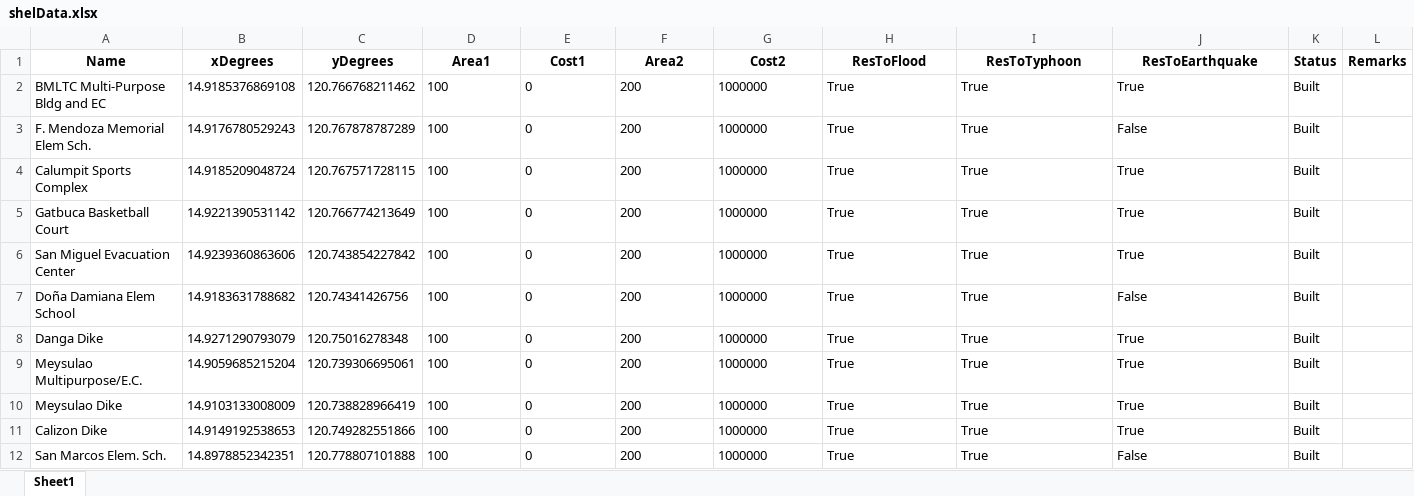
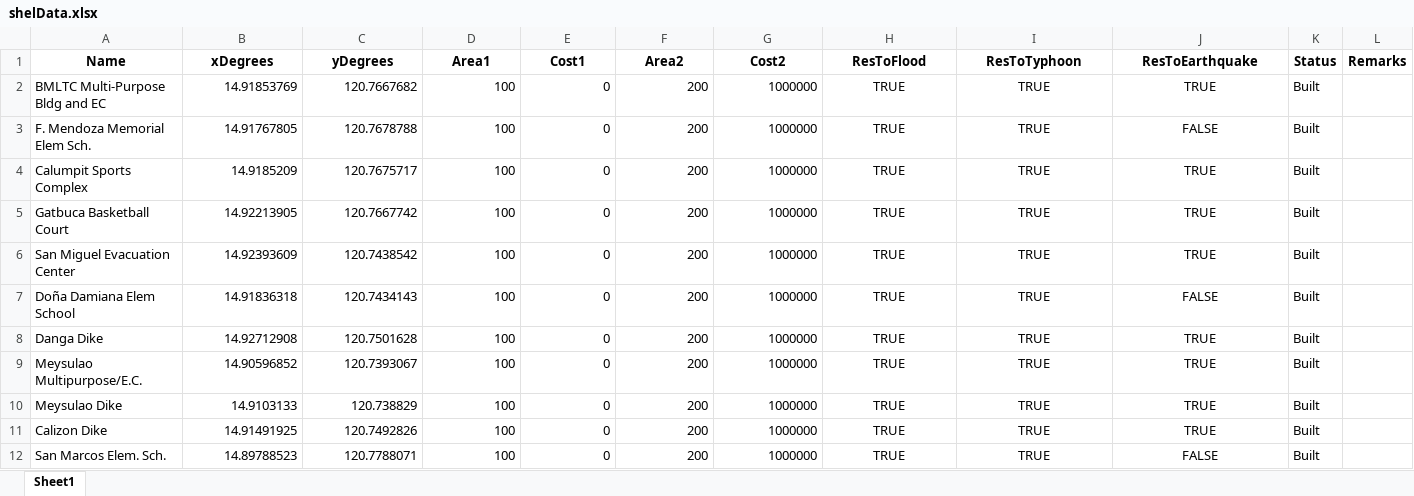
Before and after one commit to Lucianono/ShelterAlloc_Thesis, an Excel workbook: ProgramSrc/shelData.xlsx, sheet Sheet1, drawn as a sheet; only a part is shown; values as stored, in another font and other column widths than the file's, no borders; the diff covers the shown part only; the diff names each change by its address in the sheet, - before the commit and + after, or states it on an @@ line.

```diff
--- a/ProgramSrc/shelData.xlsx (sheet Sheet1)
+++ b/ProgramSrc/shelData.xlsx (sheet Sheet1)
-B2 (xDegrees): 14.9185376869108
+B2 (xDegrees): 14.91853769
-C2 (yDegrees): 120.766768211462
+C2 (yDegrees): 120.7667682
-D2:G12 alignment: left
+D2:G12 alignment: right
-H2:H12 (ResToFlood): True
+H2:H12 (ResToFlood): TRUE
-H2:J12 alignment: left
+H2:J12 alignment: center
-I2:I12 (ResToTyphoon): True
+I2:I12 (ResToTyphoon): TRUE
-J2 (ResToEarthquake): True
+J2 (ResToEarthquake): TRUE
-B3 (xDegrees): 14.9176780529243
+B3 (xDegrees): 14.91767805
-C3 (yDegrees): 120.767878787289
+C3 (yDegrees): 120.7678788
-J3 (ResToEarthquake): False
+J3 (ResToEarthquake): FALSE
-B4 (xDegrees): 14.9185209048724
+B4 (xDegrees): 14.9185209
-C4 (yDegrees): 120.767571728115
+C4 (yDegrees): 120.7675717
-J4:J6 (ResToEarthquake): True
+J4:J6 (ResToEarthquake): TRUE
-B5 (xDegrees): 14.9221390531142
+B5 (xDegrees): 14.92213905
-C5 (yDegrees): 120.766774213649
+C5 (yDegrees): 120.7667742
-B6 (xDegrees): 14.9239360863606
+B6 (xDegrees): 14.92393609
-C6 (yDegrees): 120.743854227842
+C6 (yDegrees): 120.7438542
-B7 (xDegrees): 14.9183631788682
+B7 (xDegrees): 14.91836318
-C7 (yDegrees): 120.74341426756
+C7 (yDegrees): 120.7434143
-J7 (ResToEarthquake): False
+J7 (ResToEarthquake): FALSE
-B8 (xDegrees): 14.9271290793079
+B8 (xDegrees): 14.92712908
-C8 (yDegrees): 120.75016278348
+C8 (yDegrees): 120.7501628
-J8:J11 (ResToEarthquake): True
+J8:J11 (ResToEarthquake): TRUE
-B9 (xDegrees): 14.9059685215204
+B9 (xDegrees): 14.90596852
-C9 (yDegrees): 120.739306695061
+C9 (yDegrees): 120.7393067
-B10 (xDegrees): 14.9103133008009
+B10 (xDegrees): 14.9103133
-C10 (yDegrees): 120.738828966419
+C10 (yDegrees): 120.738829
-B11 (xDegrees): 14.9149192538653
+B11 (xDegrees): 14.91491925
-C11 (yDegrees): 120.749282551866
+C11 (yDegrees): 120.7492826
-B12 (xDegrees): 14.8978852342351
+B12 (xDegrees): 14.89788523
-C12 (yDegrees): 120.778807101888
+C12 (yDegrees): 120.7788071
-J12 (ResToEarthquake): False
+J12 (ResToEarthquake): FALSE
```
Also changed, not shown: 1 added row, 60 edited cells and cell formats elsewhere in this sheet, ProgramSrc/commData.xlsx, 4 other files.
